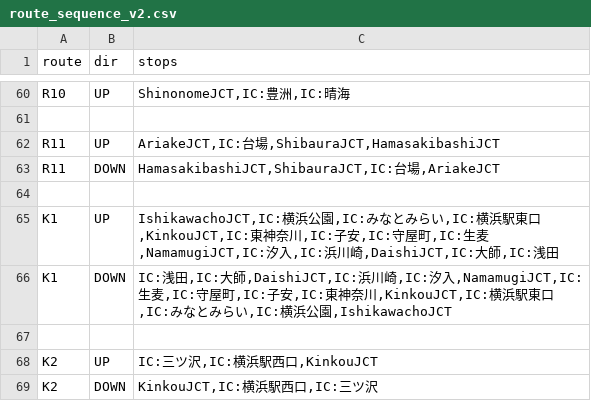
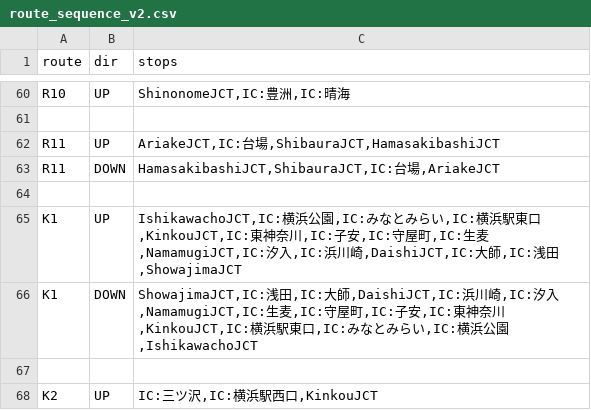
Before and after one commit to naoto96t/shutoko-app, a CSV file: public/route_sequence_v2.csv, drawn as a sheet; only a part is shown, gaps mark what is left out; the shorter side is filled out with more unchanged rows.

```diff
--- a/public/route_sequence_v2.csv
+++ b/public/route_sequence_v2.csv
@@ -64,4 +64,4 @@ R11,DOWN,"HamasakibashiJCT,ShibauraJCT,IC:台場,AriakeJCT"
 
-K1,UP,"IshikawachoJCT,IC:横浜公園,IC:みなとみらい,IC:横浜駅東口,KinkouJCT,IC:東神奈川,IC:子安,IC:守屋町,IC:生麦,NamamugiJCT,IC:汐入,IC:浜川崎,DaishiJCT,IC:大師,IC:浅田"
-K1,DOWN,"IC:浅田,IC:大師,DaishiJCT,IC:浜川崎,IC:汐入,NamamugiJCT,IC:生麦,IC:守屋町,IC:子安,IC:東神奈川,KinkouJCT,IC:横浜駅東口,IC:みなとみらい,IC:横浜公園,IshikawachoJCT"
+K1,UP,"IshikawachoJCT,IC:横浜公園,IC:みなとみらい,IC:横浜駅東口,KinkouJCT,IC:東神奈川,IC:子安,IC:守屋町,IC:生麦,NamamugiJCT,IC:汐入,IC:浜川崎,DaishiJCT,IC:大師,IC:浅田,ShowajimaJCT"
+K1,DOWN,"ShowajimaJCT,IC:浅田,IC:大師,DaishiJCT,IC:浜川崎,IC:汐入,NamamugiJCT,IC:生麦,IC:守屋町,IC:子安,IC:東神奈川,KinkouJCT,IC:横浜駅東口,IC:みなとみらい,IC:横浜公園,IshikawachoJCT"
 
```
Also changed, not shown: public/connections_port.csv, 3 other files.
